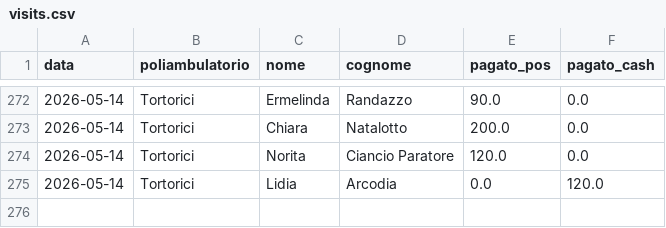
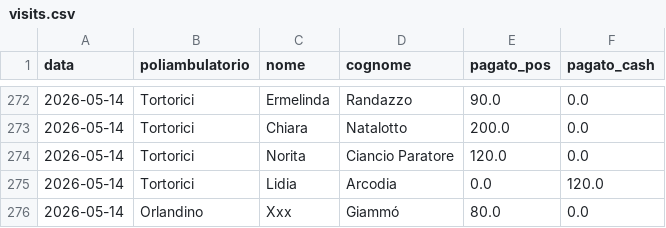
Before and after one commit to rlicordari/report_privato, a CSV file: data/visits.csv, drawn as a sheet; only a part is shown, gaps mark what is left out; the diff names each change by its address in the sheet, - before the commit and + after, or states it on an @@ line.

Commit message:
Visita: Giammó Xxx @ Orlandino (2026-05-14)

```diff
--- a/data/visits.csv
+++ b/data/visits.csv
+row 276: 2026-05-14 | Orlandino | Xxx | Giammó | 80.0 | 0.0
```
